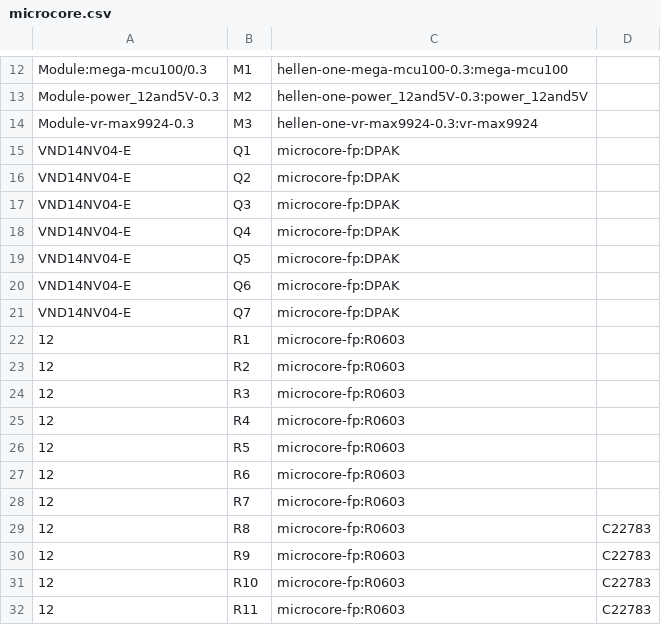
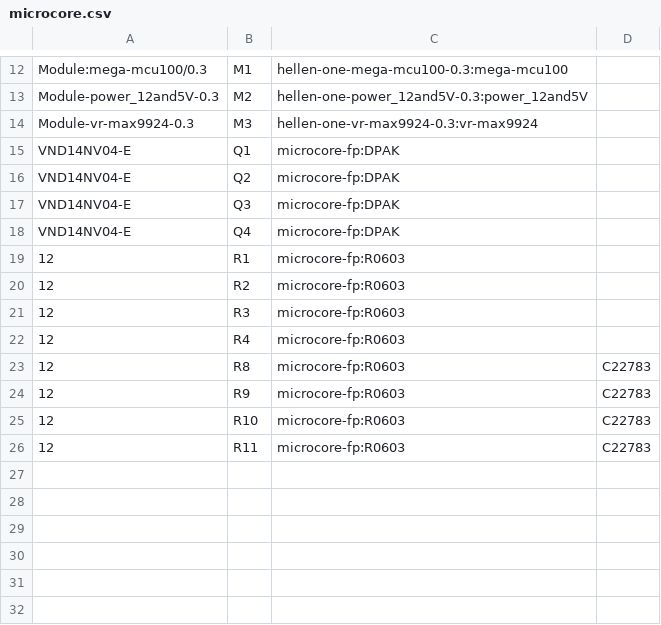
Before and after one commit to quintinbannink42/micro-core, a CSV file: gerber/microcore.csv, drawn as a sheet; only a part is shown, gaps mark what is left out; the diff names each change by its address in the sheet, - before the commit and + after, or states it on an @@ line.

```diff
--- a/gerber/microcore.csv
+++ b/gerber/microcore.csv
-row 19: VND14NV04-E | Q5 | microcore-fp:DPAK
-row 20: VND14NV04-E | Q6 | microcore-fp:DPAK
-row 21: VND14NV04-E | Q7 | microcore-fp:DPAK
-row 26: 12 | R5 | microcore-fp:R0603
-row 27: 12 | R6 | microcore-fp:R0603
-row 28: 12 | R7 | microcore-fp:R0603
```
Also changed, not shown: gerber/microcore-all-pos.csv, 16 other files.
